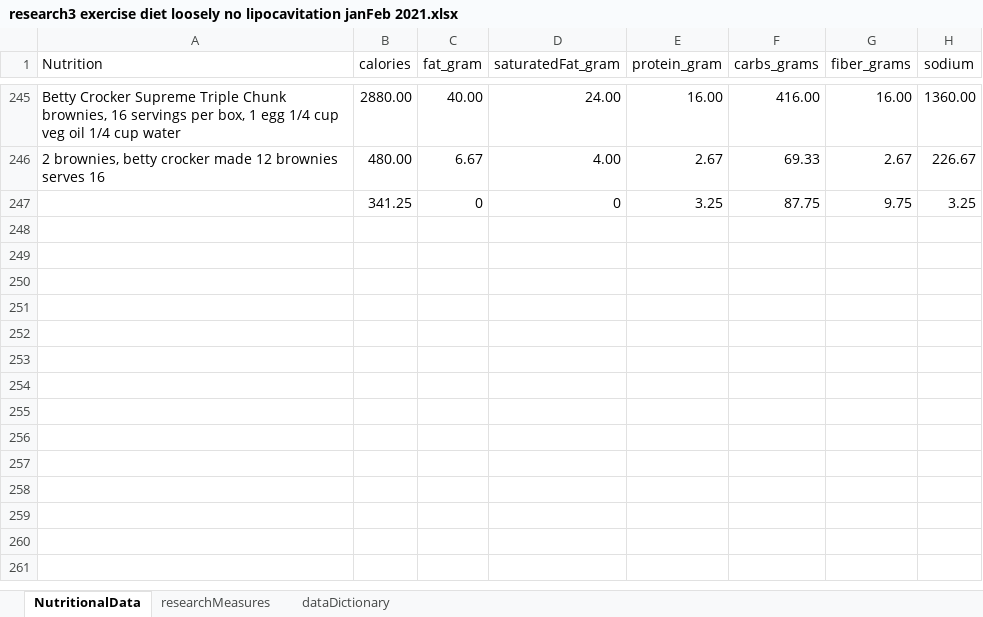
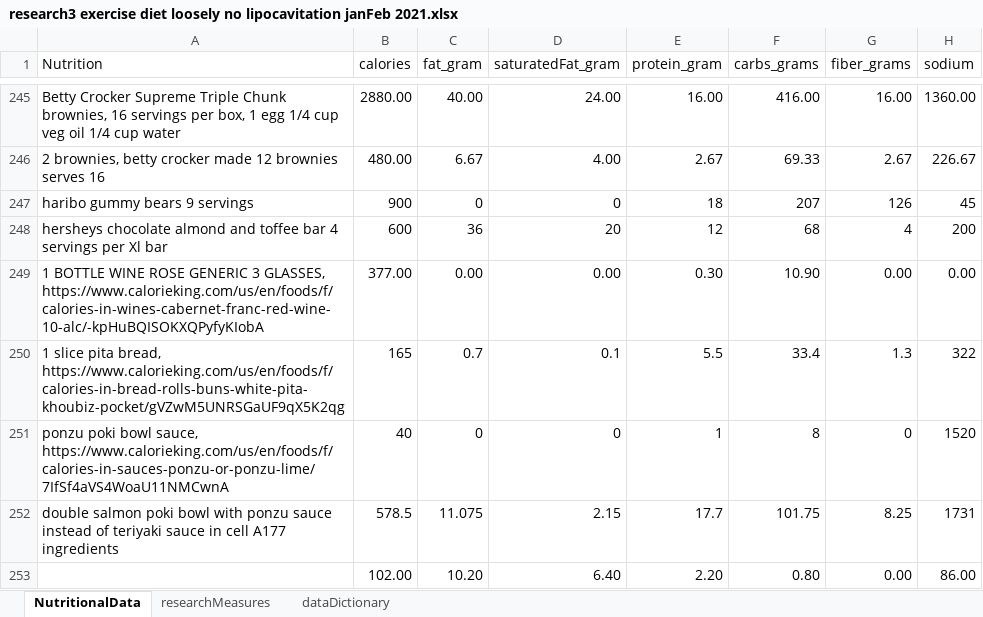
Before and after one commit to JanJanJan2018/lipocavitation-dieting-exercise-21-day-research, an Excel workbook: research3 exercise diet loosely no lipocavitation janFeb 2021.xlsx, sheet NutritionalData, drawn as a sheet; only a part is shown, gaps mark what is left out; values as stored, in another font and other column widths than the file's, no borders; 1 other sheet too large or unreadable and not compared; removed rows and columns are numbered as before the commit, all else as after; the diff names each change by its address in the sheet, - before the commit and + after, or states it on an @@ line.

```diff
--- a/research3 exercise diet loosely no lipocavitation janFeb 2021.xlsx (sheet NutritionalData)
+++ b/research3 exercise diet loosely no lipocavitation janFeb 2021.xlsx (sheet NutritionalData)
-row 247:  | 341.25 | 0 | 0 | 3.25 | 87.75 | 9.75 | 3.25
+row 247: haribo gummy bears 9 servings | 900 | 0 | 0 | 18 | 207 | 126 | 45
+row 248: hersheys chocolate almond and toffee bar 4 servings per Xl bar | 600 | 36 | 20 | 12 | 68 | 4 | 200
+row 249: 1 BOTTLE WINE ROSE GENERIC 3 GLASSES, https://www.calorieking.com/us/en/foods/f/calories-in-wines-cabernet-franc-red-wine-10-alc/-kpHuBQISOKXQPyfyKIobA | 377.00 | 0.00 | 0.00 | 0.30 | 10.90 | 0.00 | 0.00
+row 250: 1 slice pita bread, https://www.calorieking.com/us/en/foods/f/calories-in-bread-rolls-buns-white-pita-khoubiz-pocket/gVZwM5UNRSGaUF9qX5K2qg | 165 | 0.7 | 0.1 | 5.5 | 33.4 | 1.3 | 322
+row 251: ponzu poki bowl sauce, https://www.calorieking.com/us/en/foods/f/calories-in-sauces-ponzu-or-ponzu-lime/7IfSf4aVS4WoaU11NMCwnA | 40 | 0 | 0 | 1 | 8 | 0 | 1520
+row 252: double salmon poki bowl with ponzu sauce instead of teriyaki sauce in cell A177 ingredients | 578.5 | 11.075 | 2.15 | 17.7 | 101.75 | 8.25 | 1731
+row 253:  | 102.00 | 10.20 | 6.40 | 2.20 | 0.80 | 0.00 | 86.00
```
Also changed, not shown: sheet researchMeasures.
